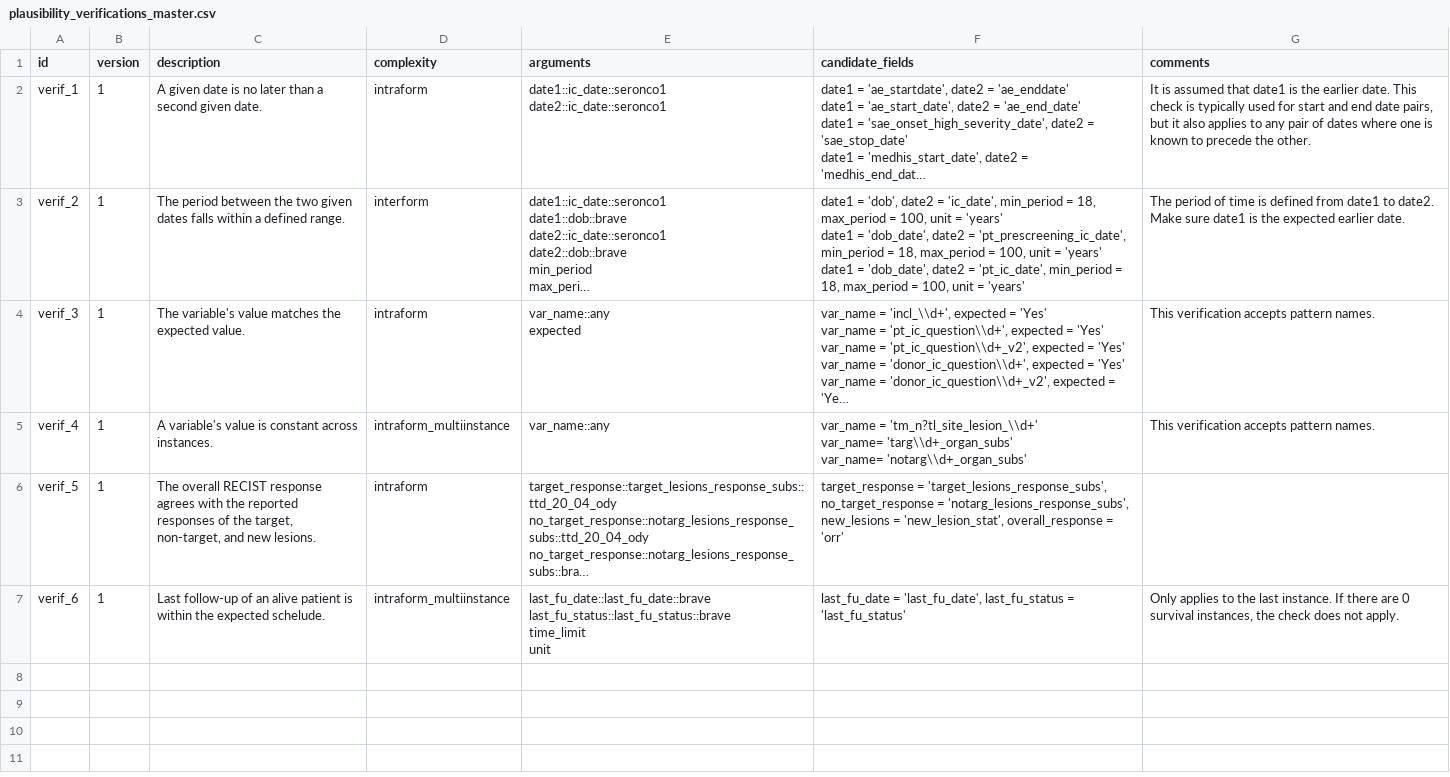
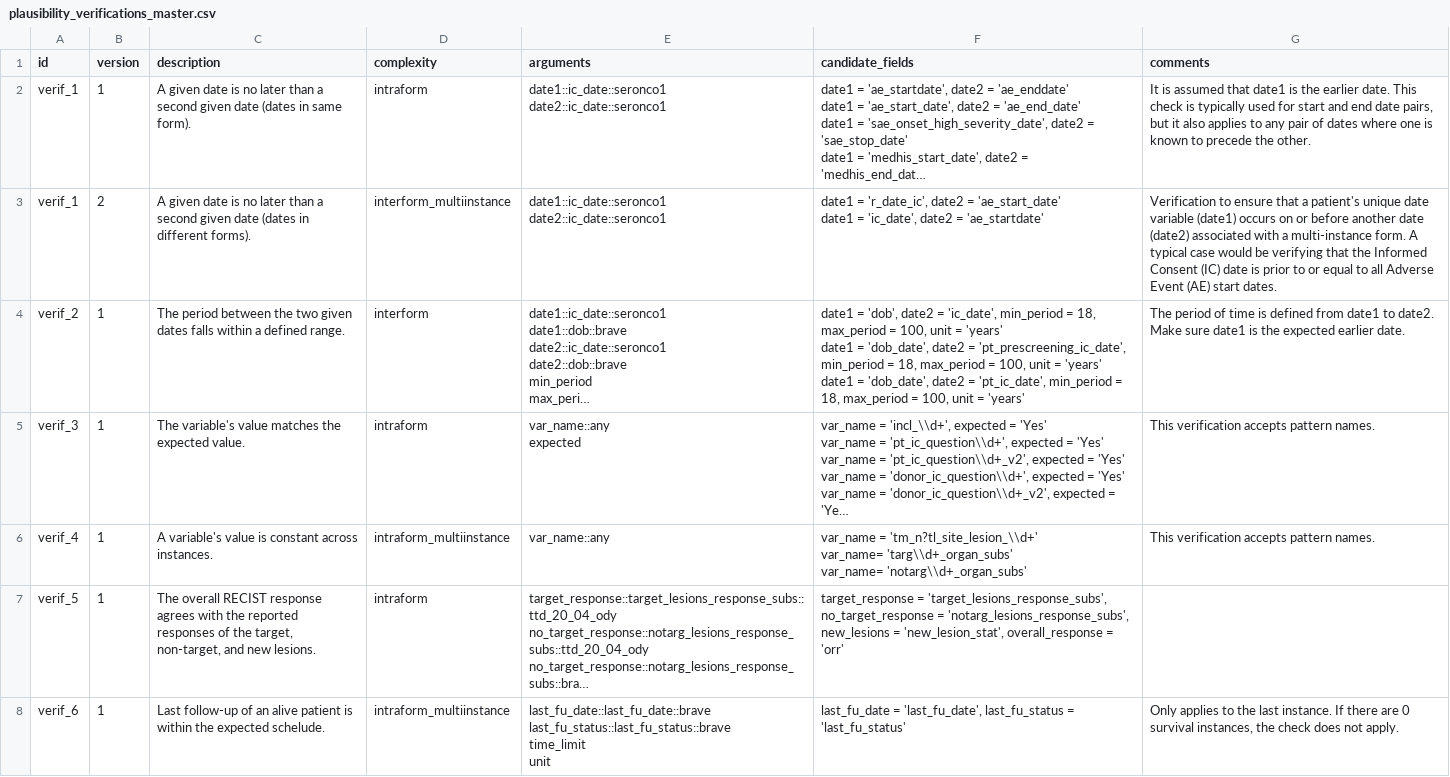
Before and after one commit to VHIO-Odyssey/argosrc, a CSV file: data-raw/plausibility_verifications_master.csv, drawn as a sheet; long unchanged cells end in …; ↵ is a line break in a cell; the diff names each change by its address in the sheet, - before the commit and + after, or states it on an @@ line.

Commit message:
Refactor plausibility checks; add interform verification
Clean up and reformat plausibility checking code, add a new interform/multiinstance date verification, and update verification metadata and dependencies. Changes include: code formatting and minor defensive fixes in R/plausibility_general.R; new verif_1_2 and other refactors in R/plausibility_verifications.R; update of the master CSV (data-raw/plausibility_verifications_master.csv) and its compiled .rda; bump/format changes in DESCRIPTION (version/fields spacing); and updates to renv.lock and renv/activate.R to reflect updated package versions. These changes improve robustness of candidate/metadata matching and add a specific check for date comparisons across different (multiinstance) forms.

```diff
--- a/data-raw/plausibility_verifications_master.csv
+++ b/data-raw/plausibility_verifications_master.csv
-C2 (description): …second given date.
+C2 (description): …second given date (dates in same form).
+row 3: verif_1 | 2 | A given date is no later than a second given date (dates in different forms). | interform_multiinstance | date1::ic_date::seronco1 ↵ date2::ic_date::seronco1 | date1 = 'r_date_ic', date2 = 'ae_start_date' ↵ date1 = 'ic_date', date2 = 'ae_startdate' | Verification to ensure that a patient's unique date variable (date1) occurs on or before another date (date2) associated with a multi-instance form. A typical case would be verifying that the Informed Consent (IC) date is prior to or equal to all Adverse Event (AE) start dates.
```
Also changed, not shown: 5 other files.
